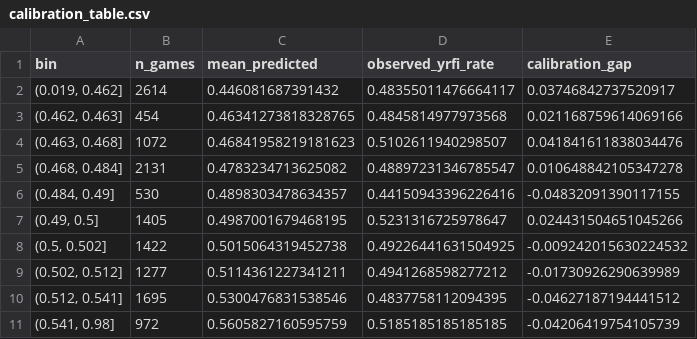
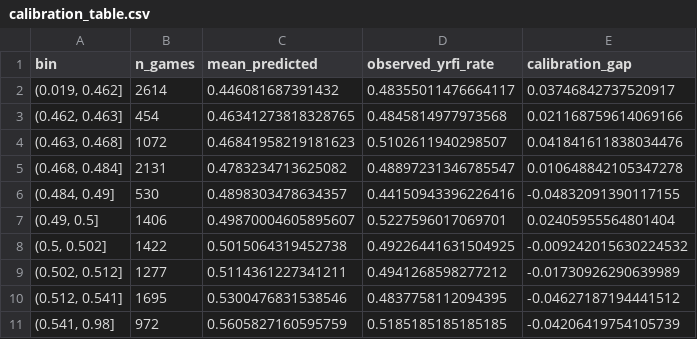
Before and after one commit to phatcobra/nrfi-predictor, a CSV file: reports/calibration_table.csv, drawn as a sheet.

```diff
--- a/reports/calibration_table.csv
+++ b/reports/calibration_table.csv
@@ -6,3 +6,3 @@ bin,n_games,mean_predicted,observed_yrfi_rate,calibration_gap
 "(0.484, 0.49]",530,0.4898303478634357,0.44150943396226416,-0.04832091390117155
-"(0.49, 0.5]",1405,0.4987001679468195,0.5231316725978647,0.024431504651045266
+"(0.49, 0.5]",1406,0.49870004605895607,0.5227596017069701,0.02405955564801404
 "(0.5, 0.502]",1422,0.5015064319452738,0.49226441631504925,-0.009242015630224532
```
Also changed, not shown: data/processed/games_2026.csv, data/processed/weather.csv, 6 other files.
